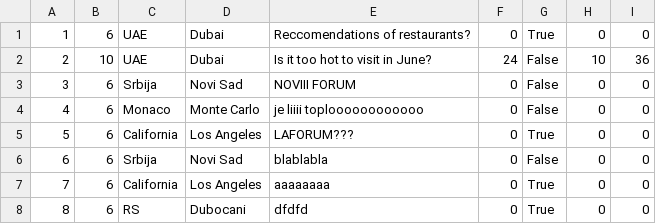
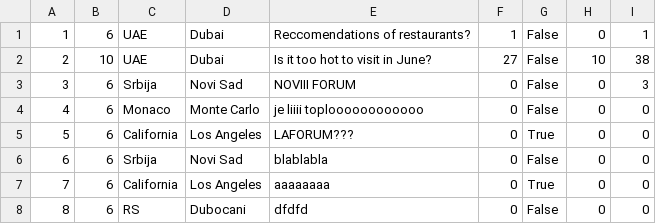
Before and after one commit to marija-djurdjevic/Booking, a CSV file: Resources/Data/forums.csv, drawn as a sheet.

```diff
--- a/Resources/Data/forums.csv
+++ b/Resources/Data/forums.csv
@@ -1,4 +1,4 @@
-1|6|UAE|Dubai|Reccomendations of restaurants?|0|True|0|0
-2|10|UAE|Dubai|Is it too hot to visit in June?|24|False|10|36
-3|6|Srbija|Novi Sad|NOVIII FORUM|0|False|0|0
+1|6|UAE|Dubai|Reccomendations of restaurants?|1|False|0|1
+2|10|UAE|Dubai|Is it too hot to visit in June?|27|False|10|38
+3|6|Srbija|Novi Sad|NOVIII FORUM|0|False|0|3
 4|6|Monaco|Monte Carlo|je liiii toploooooooooooo|0|False|0|0
@@ -7,2 +7,2 @@
 7|6|California|Los Angeles|aaaaaaaa|0|True|0|0
-8|6|RS|Dubocani|dfdfd|0|True|0|0
+8|6|RS|Dubocani|dfdfd|0|False|0|0
```
Also changed, not shown: Resources/Data/forumcomments.csv.
